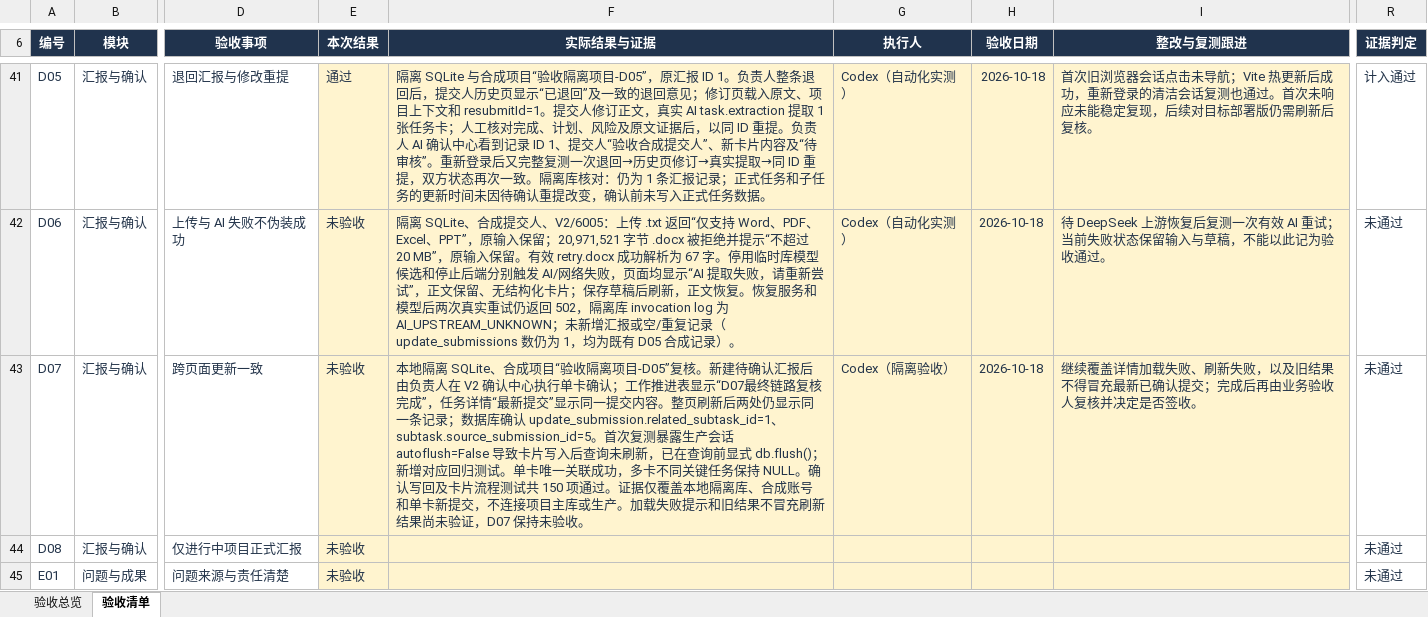
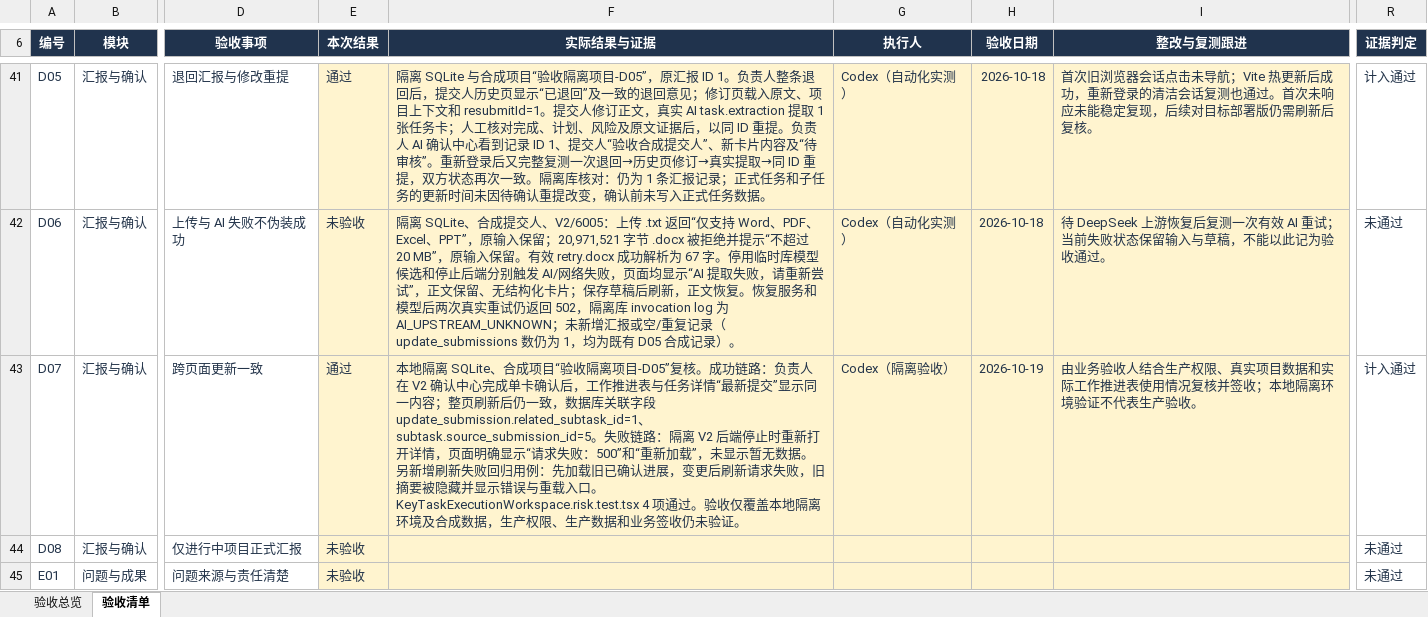
Before and after one commit to MIkkon-ada/mowayspos, an Excel workbook: outputs/acceptance-table-20261015/项目管理系统验收标准-表格版-2026-10-15.xlsx, sheet 验收清单, drawn as a sheet; only a part is shown, gaps mark what is left out; values as stored, in another font and other column widths than the file's, no borders; conditional formats and table styles not drawn; the diff names each change by its address in the sheet, - before the commit and + after, or states it on an @@ line.

```diff
--- a/outputs/acceptance-table-20261015/项目管理系统验收标准-表格版-2026-10-15.xlsx (sheet 验收清单)
+++ b/outputs/acceptance-table-20261015/项目管理系统验收标准-表格版-2026-10-15.xlsx (sheet 验收清单)
-E43 (本次结果): 未验收
+E43 (本次结果): 通过
-F43 (实际结果与证据): …-D05”复核。新建待确认汇报后由负责人在 V2 确认中心执行单卡确认；工作推进表显示“D07最终链路复核完成”，任务详情“最新提交”显示同一提交内容。整页刷新后两处仍显示同一条记录；数据库确认 update_submission.related_subtask_id=1、subtask.source_submission_id=5。首次复测暴露生产会话 autoflush=False 导致卡片写入后查询未刷新，已在查询前显式 db.flush()；新增对应回归测试。单卡唯一关联成功，多卡不同关键任务保持 NULL。确认写回及卡片流程测试共 150 项通过。证据仅覆盖本地隔离库、合成账号和单卡新提交，不连接项目主库或生产。加载失败提示和旧结果不冒充刷新结果尚未验证，D07 保持未验收。
+F43 (实际结果与证据): …-D05”复核。成功链路：负责人在 V2 确认中心完成单卡确认后，工作推进表与任务详情“最新提交”显示同一内容；整页刷新后仍一致，数据库关联字段 update_submission.related_subtask_id=1、subtask.source_submission_id=5。失败链路：隔离 V2 后端停止时重新打开详情，页面明确显示“请求失败：500”和“重新加载”，未显示暂无数据。另新增刷新失败回归用例：先加载旧已确认进展，变更后刷新请求失败，旧摘要被隐藏并显示错误与重载入口。KeyTaskExecutionWorkspace.risk.test.tsx 4 项通过。验收仅覆盖本地隔离环境及合成数据，生产权限、生产数据和业务签收仍未验证。
-H43 (验收日期): 2026-10-18
+H43 (验收日期): 2026-10-19
-I43 (整改与复测跟进): 继续覆盖详情加载失败、刷新失败，以及旧结果不得冒充最新已确认提交；完成后再由业务验收人复核并决定是否签收。
+I43 (整改与复测跟进): 由业务验收人结合生产权限、真实项目数据和实际工作推进表使用情况复核并签收；本地隔离环境验证不代表生产验收。
-R43 (证据判定): 未通过
+R43 (证据判定): 计入通过
```
Also changed, not shown: sheet 验收总览, 1 other file.
